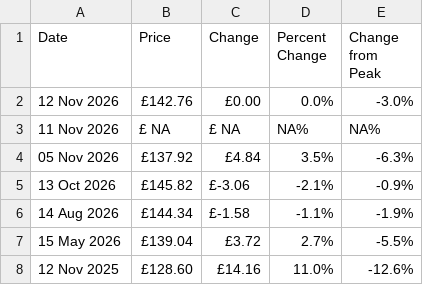
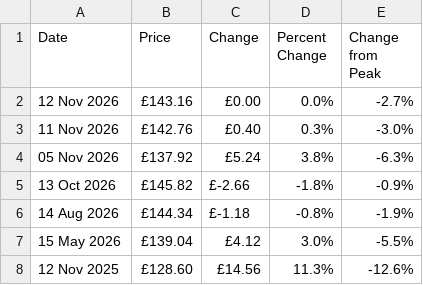
Before and after one commit to alan-y/daily-test, a CSV file: out.csv, drawn as a sheet.

```diff
--- a/out.csv
+++ b/out.csv
@@ -1,8 +1,8 @@
 "Date","Price","Change","Percent Change","Change from Peak"
-"12 Nov 2026","£142.76","£0.00","0.0%","-3.0%"
-"11 Nov 2026","£ NA","£ NA","NA%","NA%"
-"05 Nov 2026","£137.92","£4.84","3.5%","-6.3%"
-"13 Oct 2026","£145.82","£-3.06","-2.1%","-0.9%"
-"14 Aug 2026","£144.34","£-1.58","-1.1%","-1.9%"
-"15 May 2026","£139.04","£3.72","2.7%","-5.5%"
-"12 Nov 2025","£128.60","£14.16","11.0%","-12.6%"
+"12 Nov 2026","£143.16","£0.00","0.0%","-2.7%"
+"11 Nov 2026","£142.76","£0.40","0.3%","-3.0%"
+"05 Nov 2026","£137.92","£5.24","3.8%","-6.3%"
+"13 Oct 2026","£145.82","£-2.66","-1.8%","-0.9%"
+"14 Aug 2026","£144.34","£-1.18","-0.8%","-1.9%"
+"15 May 2026","£139.04","£4.12","3.0%","-5.5%"
+"12 Nov 2025","£128.60","£14.56","11.3%","-12.6%"
```
